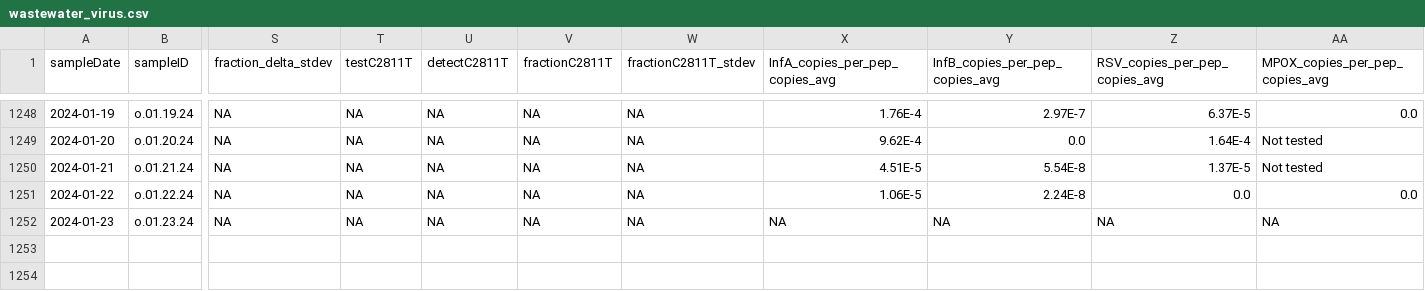
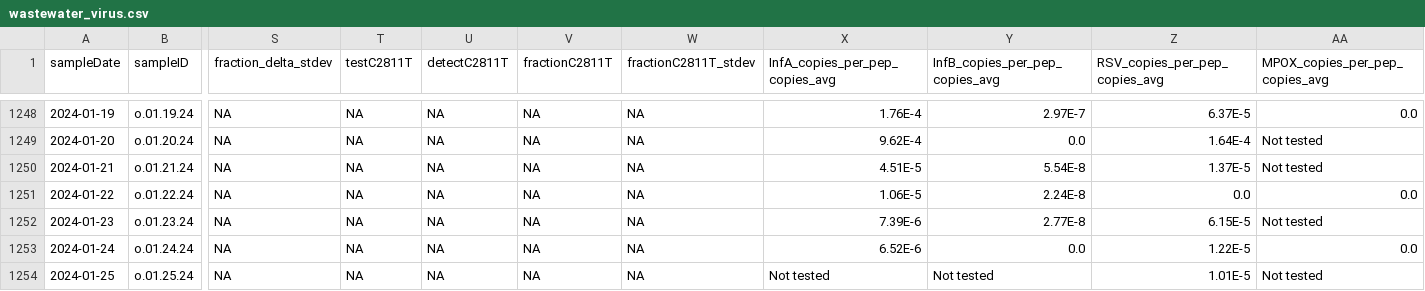
Before and after one commit to Delatolla-lab/PHESD, a CSV file: Wastewater/Ottawa/Data/wastewater_virus.csv, drawn as a sheet; only a part is shown, gaps mark what is left out; rows hold the shown columns only; the diff names each change by its address in the sheet, - before the commit and + after, or states it on an @@ line.

```diff
--- a/Wastewater/Ottawa/Data/wastewater_virus.csv
+++ b/Wastewater/Ottawa/Data/wastewater_virus.csv
-X1252 (InfA_copies_per_pep_copies_avg): NA
+X1252 (InfA_copies_per_pep_copies_avg): 7.39E-6
-Y1252 (InfB_copies_per_pep_copies_avg): NA
+Y1252 (InfB_copies_per_pep_copies_avg): 2.77E-8
-Z1252 (RSV_copies_per_pep_copies_avg): NA
+Z1252 (RSV_copies_per_pep_copies_avg): 6.15E-5
-AA1252 (MPOX_copies_per_pep_copies_avg): NA
+AA1252 (MPOX_copies_per_pep_copies_avg): Not tested
+row 1253: 2024-01-24 | o.01.24.24 | NA | NA | NA | NA | NA | 6.52E-6 | 0.0 | 1.22E-5 | 0.0
+row 1254: 2024-01-25 | o.01.25.24 | NA | NA | NA | NA | NA | Not tested | Not tested | 1.01E-5 | Not tested
```
Also changed, not shown: Wastewater/Ottawa/Data/wwMeasure.csv.
